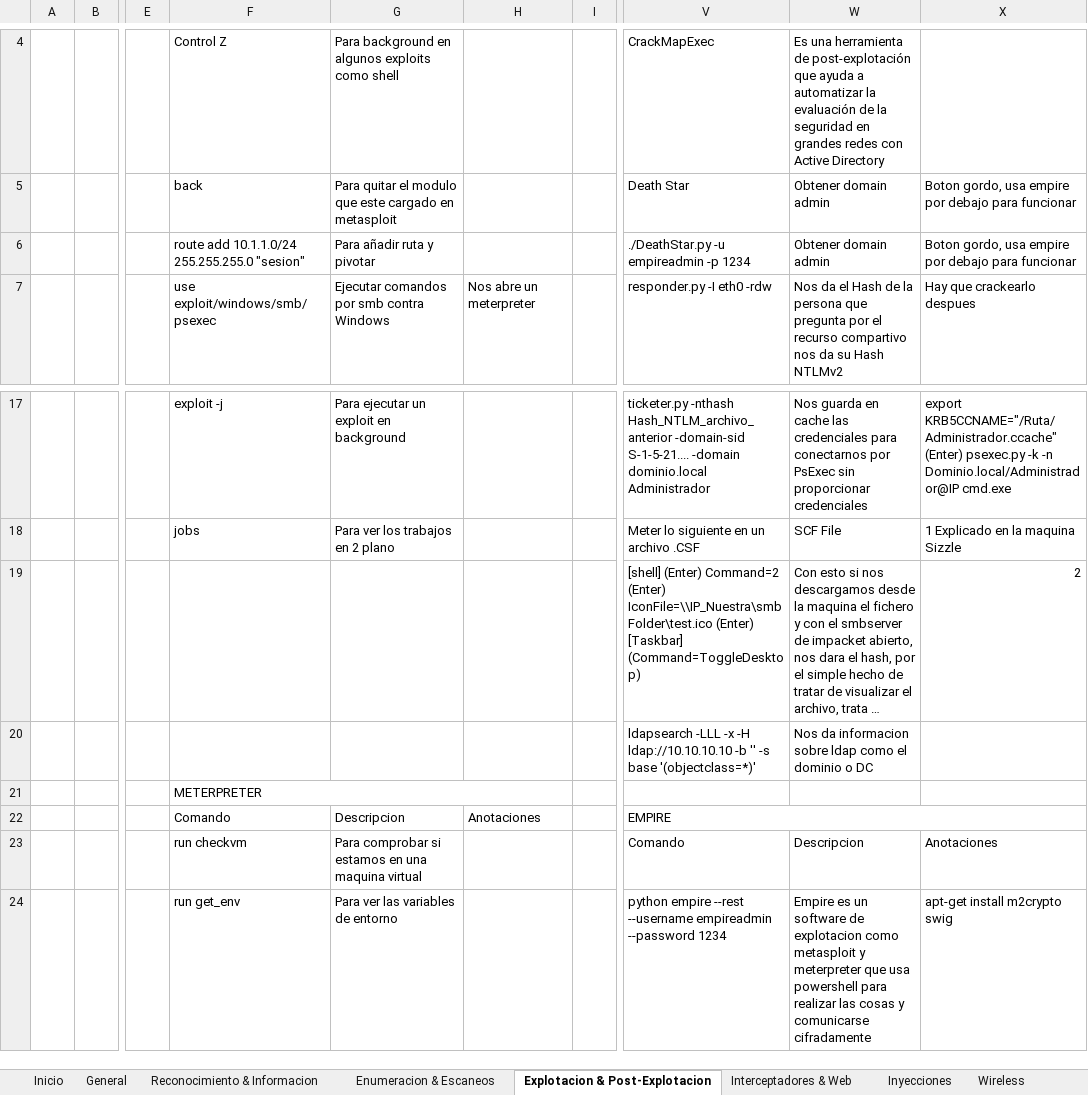
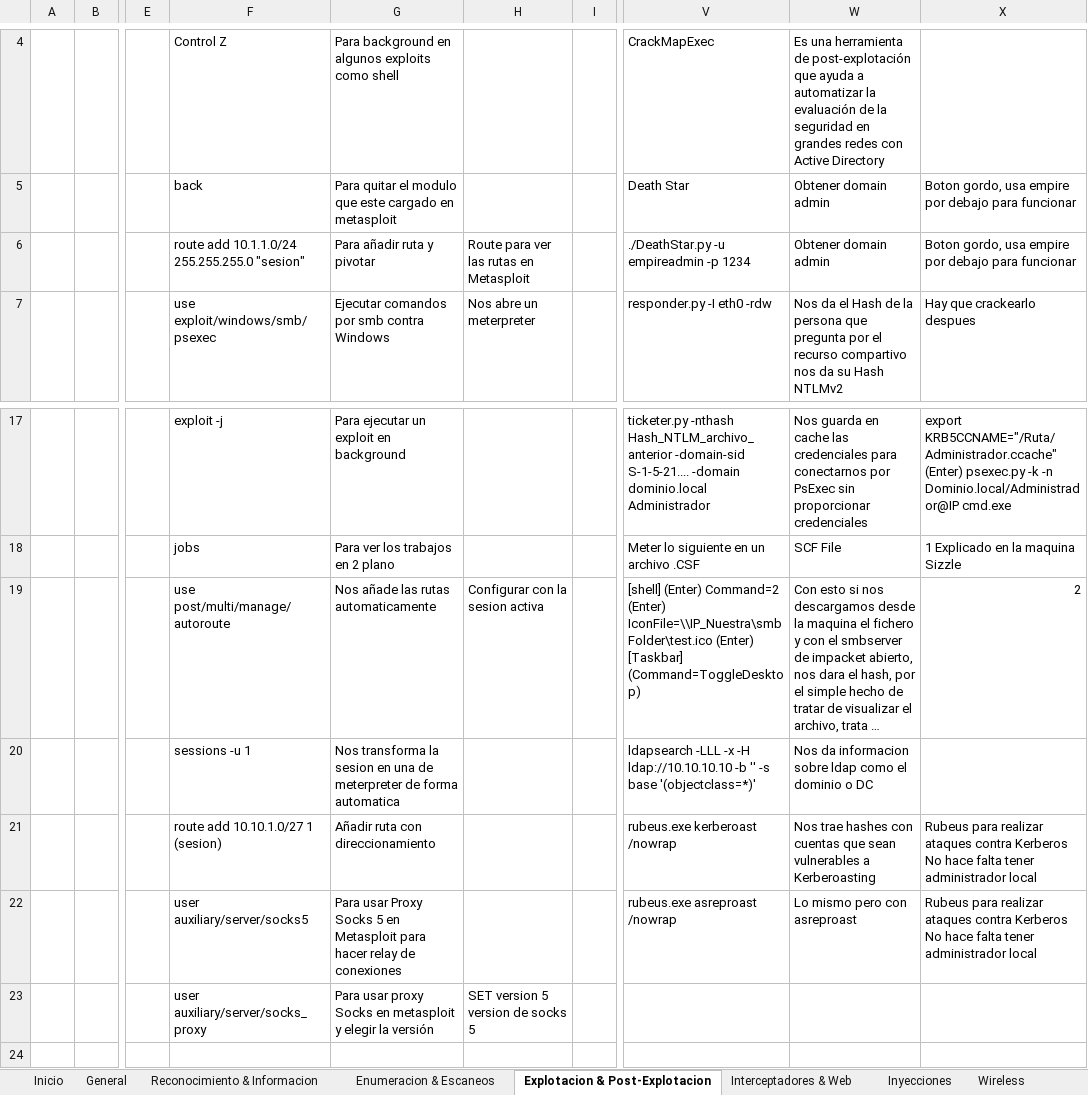
Before and after one commit to AmatheraeWorld/AmatheraeWorld, an Excel workbook: CheatSheet.xlsm, sheet Explotacion & Post-Explotacion, drawn as a sheet; only a part is shown, gaps mark what is left out; long unchanged cells end in …; values as stored, in another font and other column widths than the file's, no cell formats; removed rows and columns are numbered as before the commit, all else as after; the diff covers the shown part only; the diff names each change by its address in the sheet, - before the commit and + after, or states it on an @@ line.

```diff
--- a/CheatSheet.xlsm (sheet Explotacion & Post-Explotacion)
+++ b/CheatSheet.xlsm (sheet Explotacion & Post-Explotacion)
-H6: (empty)
+H6: Route para ver las rutas en Metasploit
-F19: (empty)
+F19: use post/multi/manage/autoroute
-G19: (empty)
+G19: Nos añade las rutas automaticamente
-H19: (empty)
+H19: Configurar con la sesion activa
-F20: (empty)
+F20: sessions -u 1
-G20: (empty)
+G20: Nos transforma la sesion en una de meterpreter de forma automatica
-F21: METERPRETER
+F21: route add 10.10.1.0/27 1 (sesion)
-F21:H21 merged
-G21: (empty)
+G21: Añadir ruta con direccionamiento
-V21: (empty)
+V21: rubeus.exe kerberoast /nowrap
-W21: (empty)
+W21: Nos trae hashes con cuentas que sean vulnerables a Kerberoasting
-X21:X22: (empty)
+X21:X22: Rubeus para realizar ataques contra Kerberos No hace falta tener administrador local
-F22: Comando
+F22: user auxiliary/server/socks5
-G22: Descripcion
+G22: Para usar Proxy Socks 5 en Metasploit para hacer relay de conexiones
-H22: Anotaciones
+H22: (empty)
-V22: EMPIRE
+V22: rubeus.exe asreproast /nowrap
-V22:X22 merged
-W22: (empty)
+W22: Lo mismo pero con asreproast
-F23: run checkvm
+F23: user auxiliary/server/socks_proxy
-G23: Para comprobar si estamos en una maquina virtual
+G23: Para usar proxy Socks en metasploit y elegir la versión
-H23: (empty)
+H23: SET version 5 version de socks 5
-V23: Comando
+V23: (empty)
-W23: Descripcion
+W23: (empty)
-X23: Anotaciones
+X23: (empty)
-F24: run get_env
+F24: (empty)
-G24: Para ver las variables de entorno
+G24: (empty)
-V24: python empire --rest --username empireadmin --password 1234
+V24: (empty)
-W24: Empire es un software de explotacion como metasploit y meterpreter que usa powershell para realizar las cosas y comunicarse cifradamente
+W24: (empty)
-X24: apt-get install m2crypto swig
+X24: (empty)
```
Also changed, not shown: 23 added rows, 18 removed rows, 171 edited cells and merged cells elsewhere in this sheet, sheet General, sheet Enumeracion & Escaneos, sheet Interceptadores & Web, sheet Inyecciones, cell formats.
